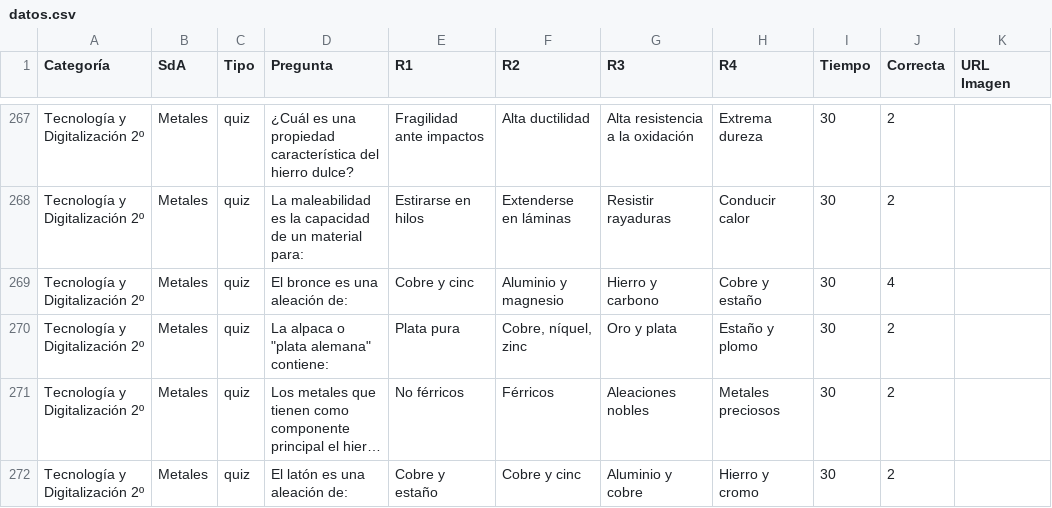
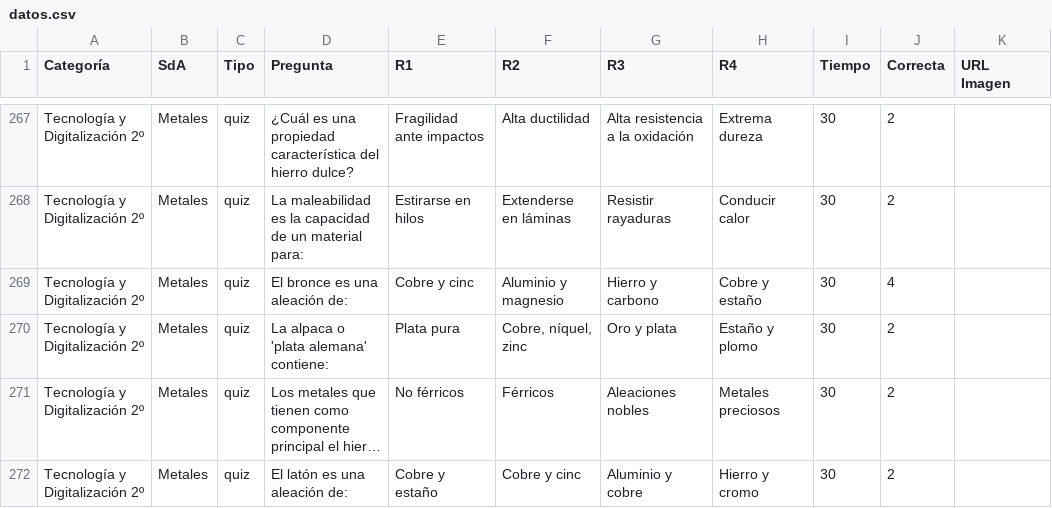
Before and after one commit to jasbeem/eduscape, a CSV file: datos.csv, drawn as a sheet; only a part is shown, gaps mark what is left out; long unchanged cells end in …; the diff names each change by its address in the sheet, - before the commit and + after, or states it on an @@ line.

Commit message:
Fix typo in quiz question about alpaca alloy

```diff
--- a/datos.csv
+++ b/datos.csv
-D270 (Pregunta): La alpaca o "plata alemana" contiene:
+D270 (Pregunta): La alpaca o 'plata alemana' contiene:
```
